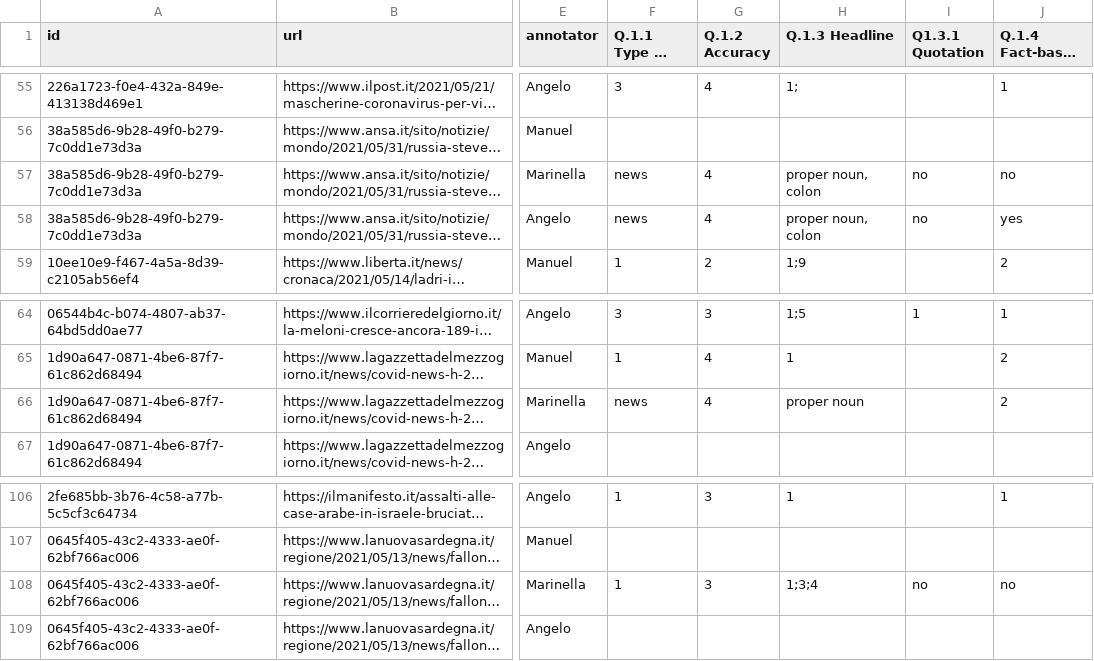
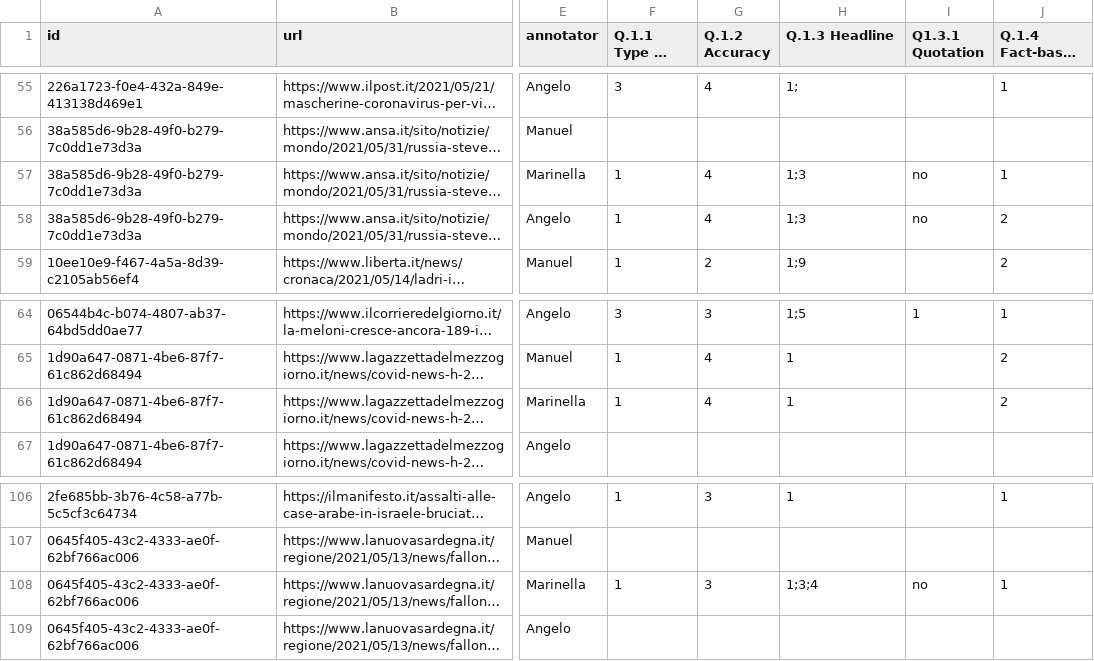
Before and after one commit to bianchi-john/ChatGPTAsAnnotator, a CSV file: Annotazioni/Annotazioni.csv, drawn as a sheet; only a part is shown, gaps mark what is left out; long unchanged cells end in …; the diff names each change by its address in the sheet, - before the commit and + after, or states it on an @@ line.

```diff
--- a/Annotazioni/Annotazioni.csv
+++ b/Annotazioni/Annotazioni.csv
-F57:F58 (Q.1.1 Type of news): news
+F57:F58 (Q.1.1 Type of news): 1
-H57:H58 (Q.1.3 Headline): proper noun, colon
+H57:H58 (Q.1.3 Headline): 1;3
-J57 (Q.1.4 Fact-based lead): no
+J57 (Q.1.4 Fact-based lead): 1
-J58 (Q.1.4 Fact-based lead): yes
+J58 (Q.1.4 Fact-based lead): 2
-F66 (Q.1.1 Type of news): news
+F66 (Q.1.1 Type of news): 1
-H66 (Q.1.3 Headline): proper noun
+H66 (Q.1.3 Headline): 1
-J108 (Q.1.4 Fact-based lead): no
+J108 (Q.1.4 Fact-based lead): 1
```
Also changed, not shown: Annotazioni/Annotazioni_controllate.csv, 5 other files.
